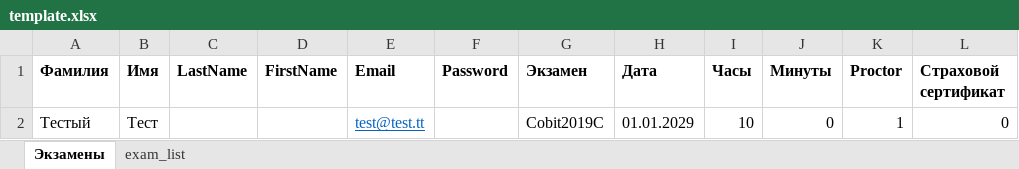
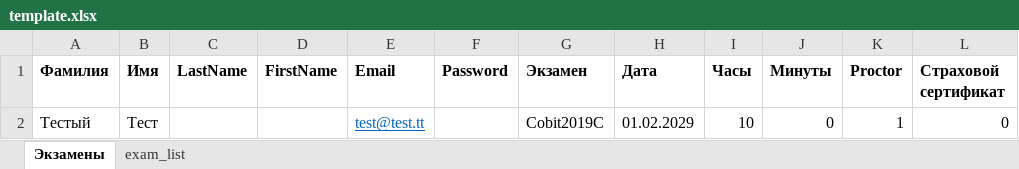
Before and after one commit to SGVp15/ite_proctor_exam_telegram_bot, an Excel workbook: data/output/template/template.xlsx, sheet Экзамены, drawn as a sheet; only a part is shown; values as stored, in another font and other column widths than the file's, no borders; the diff names each change by its address in the sheet, - before the commit and + after, or states it on an @@ line.

```diff
--- a/data/output/template/template.xlsx (sheet Экзамены)
+++ b/data/output/template/template.xlsx (sheet Экзамены)
-H2 (Дата): 01.01.2029
+H2 (Дата): 01.02.2029
```
Also changed, not shown: 2 other files.
